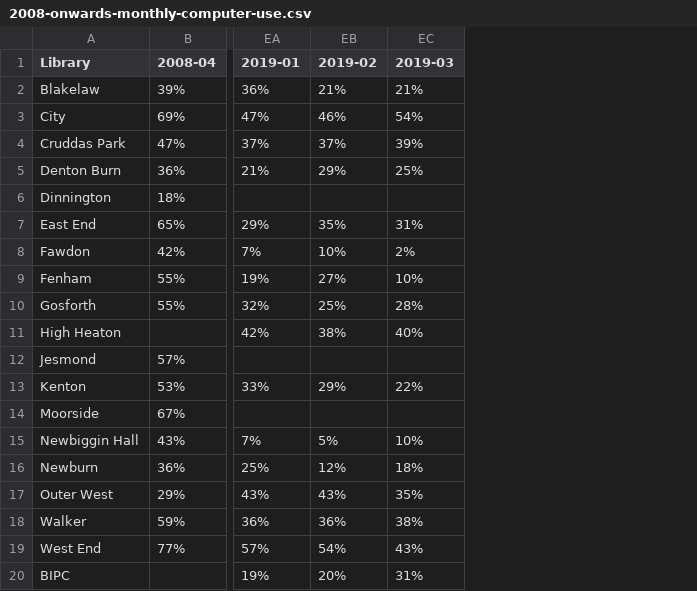
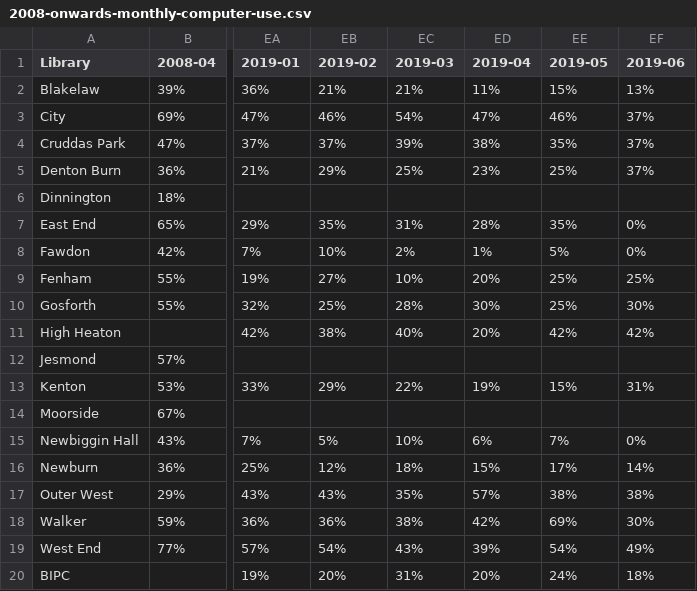
Before and after one commit to ToonLibraries/library-open-data, a CSV file: computer-usage/2008-onwards-monthly-computer-use.csv, drawn as a sheet; only a part is shown, gaps mark what is left out; the diff names each change by its address in the sheet, - before the commit and + after, or states it on an @@ line.

Commit message:
Updated to June 2019

```diff
--- a/computer-usage/2008-onwards-monthly-computer-use.csv
+++ b/computer-usage/2008-onwards-monthly-computer-use.csv
+column ED (2019-04), rows 2-20: 11% | 47% | 38% | 23% |  | 28% | 1% | 20% | 30% | 20% |  | 19% |  | 6% | 15% | 57% | 42% | 39% | 20%
+column EE (2019-05), rows 2-20: 15% | 46% | 35% | 25% |  | 35% | 5% | 25% | 25% | 42% |  | 15% |  | 7% | 17% | 38% | 69% | 54% | 24%
+column EF (2019-06), rows 2-20: 13% | 37% | 37% | 37% |  | 0% | 0% | 25% | 30% | 42% |  | 31% |  | 0% | 14% | 38% | 30% | 49% | 18%
```
